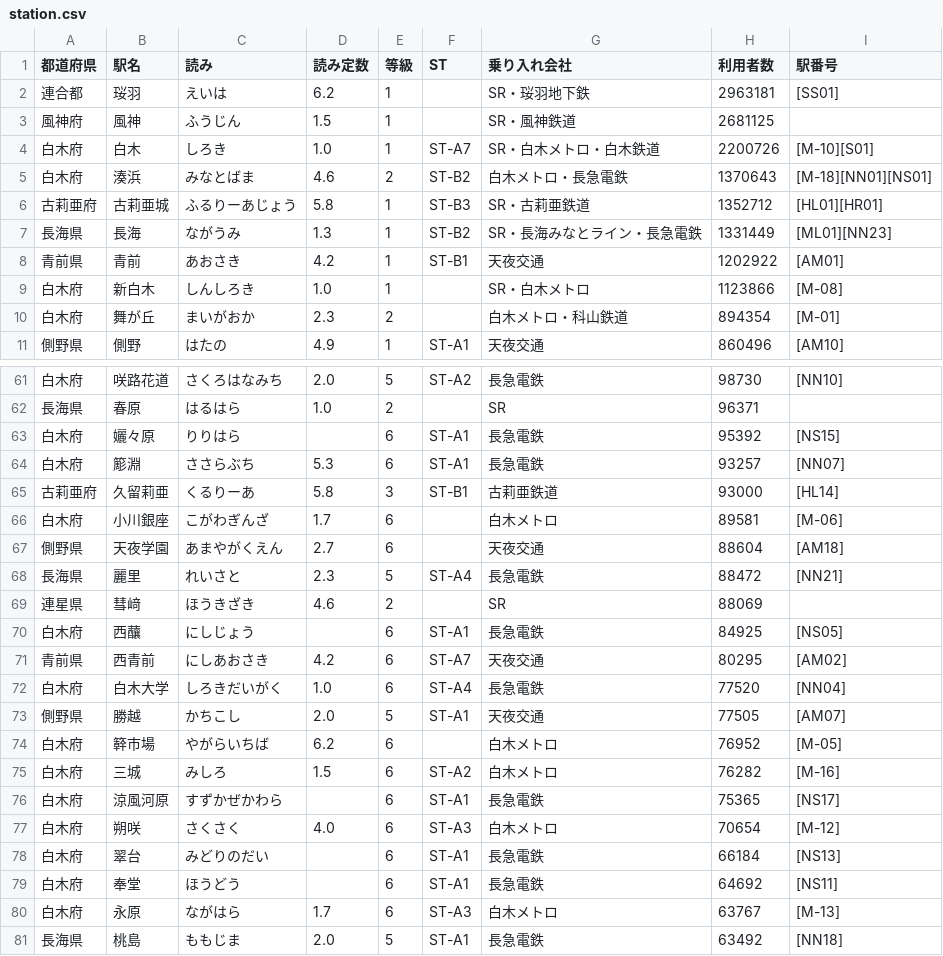
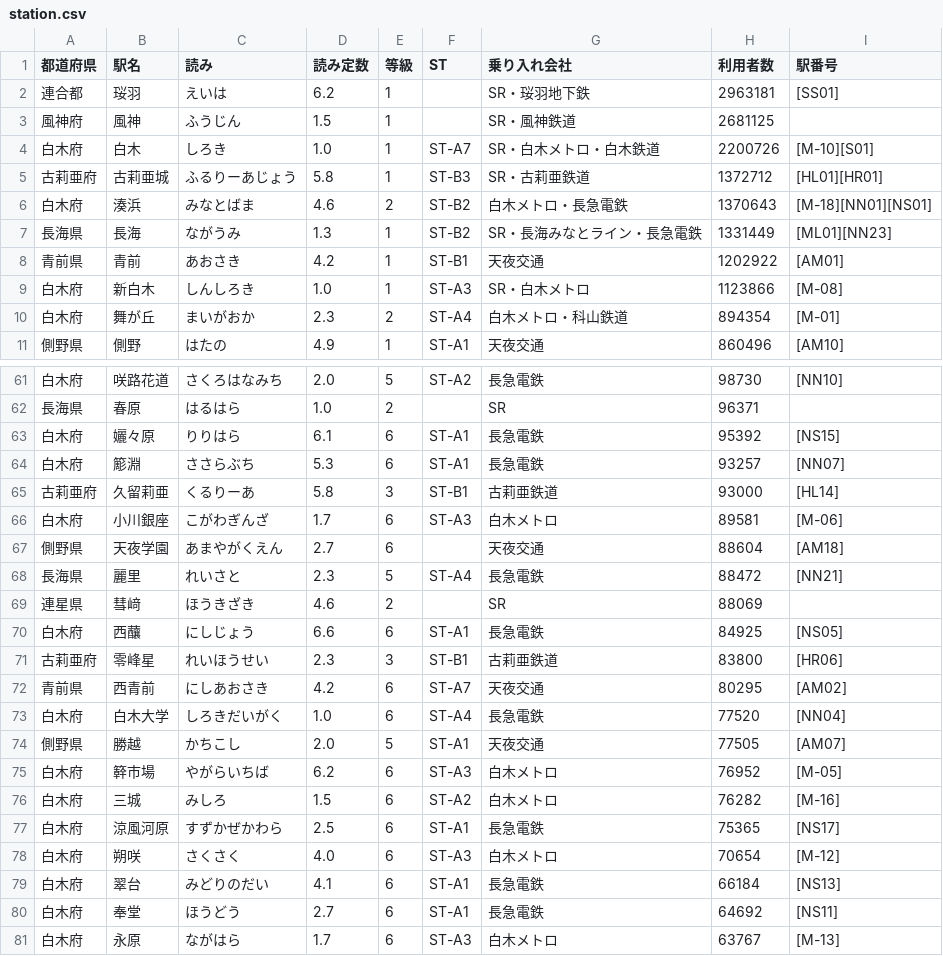
Before and after one commit to shirotetsu-shiojima/seiyo_map, a CSV file: station.csv, drawn as a sheet; only a part is shown, gaps mark what is left out; the shorter side is filled out with more unchanged rows; the diff covers the shown part only.

Commit message:
駅データを更新

```diff
--- a/station.csv
+++ b/station.csv
@@ -4,8 +4,8 @@
 白木府,白木,しろき,1.0,1,ST-A7,SR・白木メトロ・白木鉄道,2200726,[M-10][S01]
+古莉亜府,古莉亜城,ふるりーあじょう,5.8,1,ST-B3,SR・古莉亜鉄道,1372712,[HL01][HR01]
 白木府,湊浜,みなとばま,4.6,2,ST-B2,白木メトロ・長急電鉄,1370643,[M-18][NN01][NS01]
-古莉亜府,古莉亜城,ふるりーあじょう,5.8,1,ST-B3,SR・古莉亜鉄道,1352712,[HL01][HR01]
 長海県,長海,ながうみ,1.3,1,ST-B2,SR・長海みなとライン・長急電鉄,1331449,[ML01][NN23]
 青前県,青前,あおさき,4.2,1,ST-B1,天夜交通,1202922,[AM01]
-白木府,新白木,しんしろき,1.0,1,,SR・白木メトロ,1123866,[M-08]
-白木府,舞が丘,まいがおか,2.3,2,,白木メトロ・科山鉄道,894354,[M-01]
+白木府,新白木,しんしろき,1.0,1,ST-A3,SR・白木メトロ,1123866,[M-08]
+白木府,舞が丘,まいがおか,2.3,2,ST-A4,白木メトロ・科山鉄道,894354,[M-01]
 側野県,側野,はたの,4.9,1,ST-A1,天夜交通,860496,[AM10]
@@ -62,6 +62,6 @@
 長海県,春原,はるはら,1.0,2,,SR,96371,
-白木府,孋々原,りりはら,,6,ST-A1,長急電鉄,95392,[NS15]
+白木府,孋々原,りりはら,6.1,6,ST-A1,長急電鉄,95392,[NS15]
 白木府,簓淵,ささらぶち,5.3,6,ST-A1,長急電鉄,93257,[NN07]
 古莉亜府,久留莉亜,くるりーあ,5.8,3,ST-B1,古莉亜鉄道,93000,[HL14]
-白木府,小川銀座,こがわぎんざ,1.7,6,,白木メトロ,89581,[M-06]
+白木府,小川銀座,こがわぎんざ,1.7,6,ST-A3,白木メトロ,89581,[M-06]
 側野県,天夜学園,あまやがくえん,2.7,6,,天夜交通,88604,[AM18]
@@ -69,4 +69,5 @@
 連星県,彗﨑,ほうきざき,4.6,2,,SR,88069,
-白木府,"西䖆
-",にしじょう,,6,ST-A1,長急電鉄,84925,[NS05]
+白木府,"西䖆
+",にしじょう,6.6,6,ST-A1,長急電鉄,84925,[NS05]
+古莉亜府,零峰星,れいほうせい,2.3,3,ST-B1,古莉亜鉄道,83800,[HR06]
 青前県,西青前,にしあおさき,4.2,6,ST-A7,天夜交通,80295,[AM02]
@@ -74,8 +75,8 @@
 側野県,勝越,かちこし,2.0,5,ST-A1,天夜交通,77505,[AM07]
-白木府,簳市場,やがらいちば,6.2,6,,白木メトロ,76952,[M-05]
+白木府,簳市場,やがらいちば,6.2,6,ST-A3,白木メトロ,76952,[M-05]
 白木府,三城,みしろ,1.5,6,ST-A2,白木メトロ,76282,[M-16]
-白木府,涼風河原,すずかぜかわら,,6,ST-A1,長急電鉄,75365,[NS17]
+白木府,涼風河原,すずかぜかわら,2.5,6,ST-A1,長急電鉄,75365,[NS17]
 白木府,朔咲,さくさく,4.0,6,ST-A3,白木メトロ,70654,[M-12]
-白木府,翠台,みどりのだい,,6,ST-A1,長急電鉄,66184,[NS13]
-白木府,奉堂,ほうどう,,6,ST-A1,長急電鉄,64692,[NS11]
+白木府,翠台,みどりのだい,4.1,6,ST-A1,長急電鉄,66184,[NS13]
+白木府,奉堂,ほうどう,2.7,6,ST-A1,長急電鉄,64692,[NS11]
 白木府,永原,ながはら,1.7,6,ST-A3,白木メトロ,63767,[M-13]
```
Also changed, not shown: 1 removed row and 15 edited cells elsewhere in this file.
